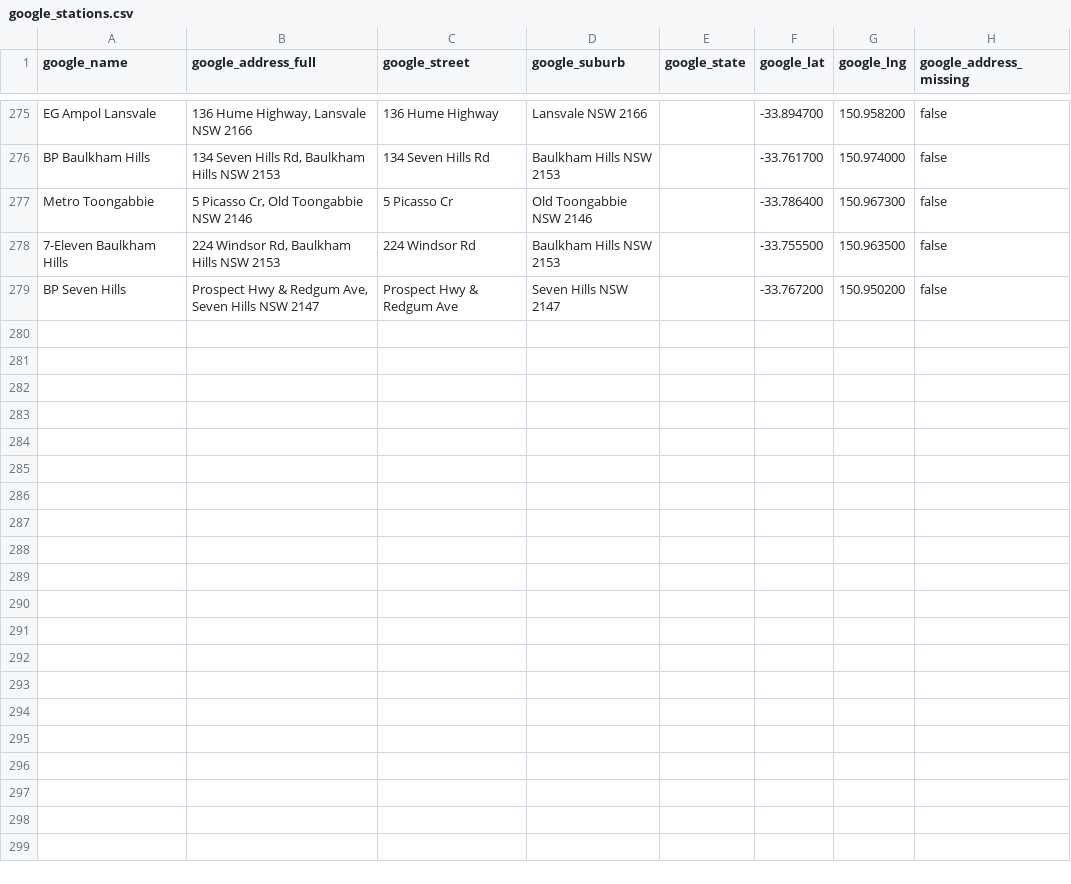
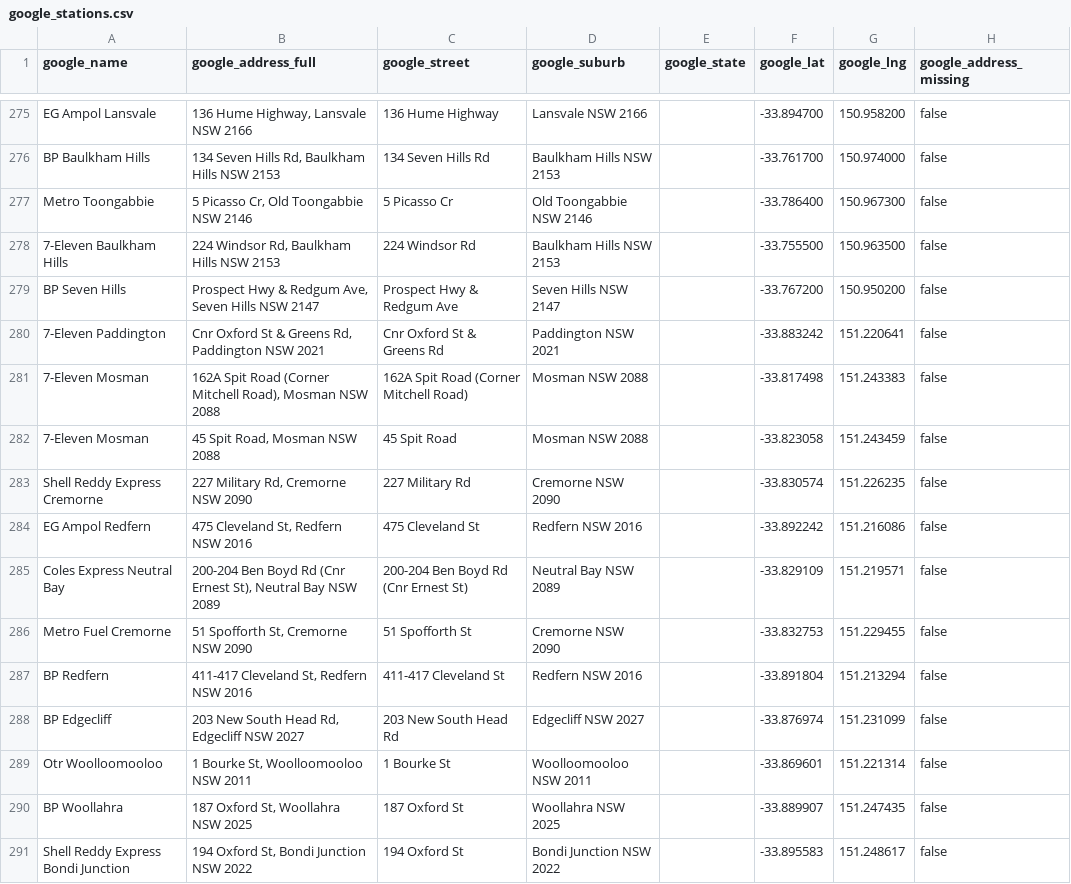
Before and after one commit to clobots/reFuel, a CSV file: data/clean/google_stations.csv, drawn as a sheet; only a part is shown, gaps mark what is left out; the diff names each change by its address in the sheet, - before the commit and + after, or states it on an @@ line.

```diff
--- a/data/clean/google_stations.csv
+++ b/data/clean/google_stations.csv
+row 280: 7-Eleven Paddington | Cnr Oxford St & Greens Rd, Paddington NSW 2021 | Cnr Oxford St & Greens Rd | Paddington NSW 2021 |  | -33.883242 | 151.220641 | false
+row 281: 7-Eleven Mosman | 162A Spit Road (Corner Mitchell Road), Mosman NSW 2088 | 162A Spit Road (Corner Mitchell Road) | Mosman NSW 2088 |  | -33.817498 | 151.243383 | false
+row 282: 7-Eleven Mosman | 45 Spit Road, Mosman NSW 2088 | 45 Spit Road | Mosman NSW 2088 |  | -33.823058 | 151.243459 | false
+row 283: Shell Reddy Express Cremorne | 227 Military Rd, Cremorne NSW 2090 | 227 Military Rd | Cremorne NSW 2090 |  | -33.830574 | 151.226235 | false
+row 284: EG Ampol Redfern | 475 Cleveland St, Redfern NSW 2016 | 475 Cleveland St | Redfern NSW 2016 |  | -33.892242 | 151.216086 | false
+row 285: Coles Express Neutral Bay | 200-204 Ben Boyd Rd (Cnr Ernest St), Neutral Bay NSW 2089 | 200-204 Ben Boyd Rd (Cnr Ernest St) | Neutral Bay NSW 2089 |  | -33.829109 | 151.219571 | false
+row 286: Metro Fuel Cremorne | 51 Spofforth St, Cremorne NSW 2090 | 51 Spofforth St | Cremorne NSW 2090 |  | -33.832753 | 151.229455 | false
+row 287: BP Redfern | 411-417 Cleveland St, Redfern NSW 2016 | 411-417 Cleveland St | Redfern NSW 2016 |  | -33.891804 | 151.213294 | false
+row 288: BP Edgecliff | 203 New South Head Rd, Edgecliff NSW 2027 | 203 New South Head Rd | Edgecliff NSW 2027 |  | -33.876974 | 151.231099 | false
+row 289: Otr Woolloomooloo | 1 Bourke St, Woolloomooloo NSW 2011 | 1 Bourke St | Woolloomooloo NSW 2011 |  | -33.869601 | 151.221314 | false
+row 290: BP Woollahra | 187 Oxford St, Woollahra NSW 2025 | 187 Oxford St | Woollahra NSW 2025 |  | -33.889907 | 151.247435 | false
+row 291: Shell Reddy Express Bondi Junction | 194 Oxford St, Bondi Junction NSW 2022 | 194 Oxford St | Bondi Junction NSW 2022 |  | -33.895583 | 151.248617 | false
```
Also changed, not shown: 7 other files.
